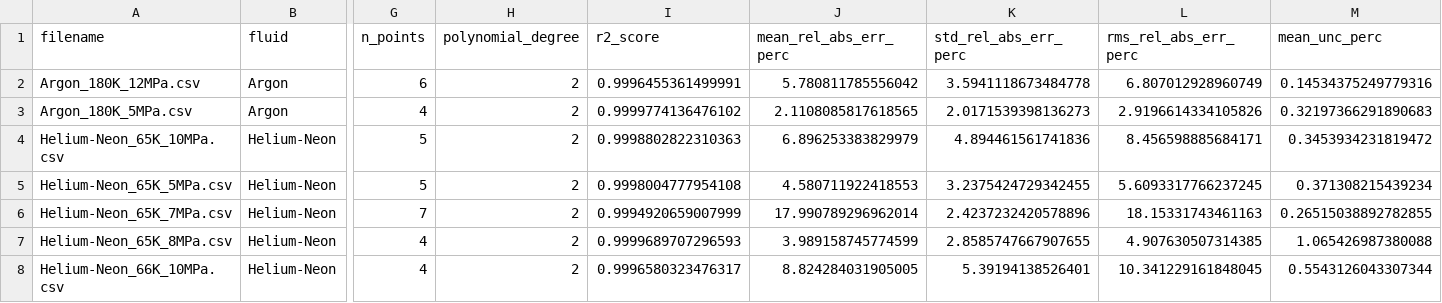
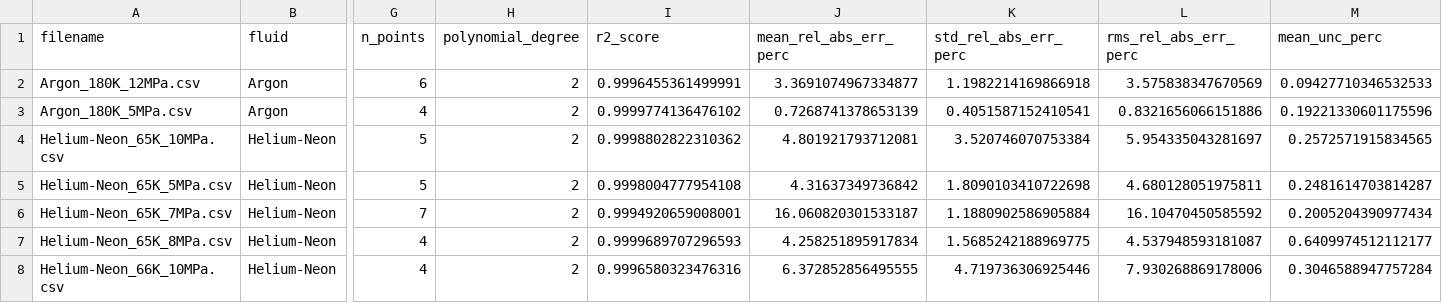
Before and after one commit to jaktk/cryo-jt, a CSV file: data/derived_data/jt_coeffs/jt_coefficients_summary.csv, drawn as a sheet; only a part is shown, gaps mark what is left out; the diff covers the shown part only; the diff names each change by its address in the sheet, - before the commit and + after, or states it on an @@ line.

Commit message:
calculated Joule-Thomson coefficients

```diff
--- a/data/derived_data/jt_coeffs/jt_coefficients_summary.csv
+++ b/data/derived_data/jt_coeffs/jt_coefficients_summary.csv
-J2 (mean_rel_abs_err_perc): 5.780811785556042
+J2 (mean_rel_abs_err_perc): 3.3691074967334877
-K2 (std_rel_abs_err_perc): 3.5941118673484778
+K2 (std_rel_abs_err_perc): 1.1982214169866918
-L2 (rms_rel_abs_err_perc): 6.807012928960749
+L2 (rms_rel_abs_err_perc): 3.575838347670569
-M2 (mean_unc_perc): 0.14534375249779316
+M2 (mean_unc_perc): 0.09427710346532533
-J3 (mean_rel_abs_err_perc): 2.1108085817618565
+J3 (mean_rel_abs_err_perc): 0.7268741378653139
-K3 (std_rel_abs_err_perc): 2.0171539398136273
+K3 (std_rel_abs_err_perc): 0.4051587152410541
-L3 (rms_rel_abs_err_perc): 2.9196614334105826
+L3 (rms_rel_abs_err_perc): 0.8321656066151886
-M3 (mean_unc_perc): 0.32197366291890683
+M3 (mean_unc_perc): 0.19221330601175596
-I4 (r2_score): 0.9998802822310363
+I4 (r2_score): 0.9998802822310362
-J4 (mean_rel_abs_err_perc): 6.896253383829979
+J4 (mean_rel_abs_err_perc): 4.801921793712081
-K4 (std_rel_abs_err_perc): 4.894461561741836
+K4 (std_rel_abs_err_perc): 3.520746070753384
-L4 (rms_rel_abs_err_perc): 8.456598885684171
+L4 (rms_rel_abs_err_perc): 5.954335043281697
-M4 (mean_unc_perc): 0.3453934231819472
+M4 (mean_unc_perc): 0.2572571915834565
-J5 (mean_rel_abs_err_perc): 4.580711922418553
+J5 (mean_rel_abs_err_perc): 4.31637349736842
-K5 (std_rel_abs_err_perc): 3.2375424729342455
+K5 (std_rel_abs_err_perc): 1.8090103410722698
-L5 (rms_rel_abs_err_perc): 5.6093317766237245
+L5 (rms_rel_abs_err_perc): 4.680128051975811
-M5 (mean_unc_perc): 0.371308215439234
+M5 (mean_unc_perc): 0.2481614703814287
-I6 (r2_score): 0.9994920659007999
+I6 (r2_score): 0.9994920659008001
-J6 (mean_rel_abs_err_perc): 17.990789296962014
+J6 (mean_rel_abs_err_perc): 16.060820301533187
-K6 (std_rel_abs_err_perc): 2.4237232420578896
+K6 (std_rel_abs_err_perc): 1.1880902586905884
-L6 (rms_rel_abs_err_perc): 18.15331743461163
+L6 (rms_rel_abs_err_perc): 16.10470450585592
-M6 (mean_unc_perc): 0.26515038892782855
+M6 (mean_unc_perc): 0.2005204390977434
-J7 (mean_rel_abs_err_perc): 3.989158745774599
+J7 (mean_rel_abs_err_perc): 4.258251895917834
-K7 (std_rel_abs_err_perc): 2.8585747667907655
+K7 (std_rel_abs_err_perc): 1.5685242188969775
-L7 (rms_rel_abs_err_perc): 4.907630507314385
+L7 (rms_rel_abs_err_perc): 4.537948593181087
-M7 (mean_unc_perc): 1.065426987380088
+M7 (mean_unc_perc): 0.6409974512112177
-I8 (r2_score): 0.9996580323476317
+I8 (r2_score): 0.9996580323476316
-J8 (mean_rel_abs_err_perc): 8.824284031905005
+J8 (mean_rel_abs_err_perc): 6.372852856495555
-K8 (std_rel_abs_err_perc): 5.39194138526401
+K8 (std_rel_abs_err_perc): 4.719736306925446
-L8 (rms_rel_abs_err_perc): 10.341229161848045
+L8 (rms_rel_abs_err_perc): 7.930268869178006
-M8 (mean_unc_perc): 0.5543126043307344
+M8 (mean_unc_perc): 0.3046588947757284
```
Also changed, not shown: 1 removed row and 66 edited cells elsewhere in this file, data/derived_data/jt_coeffs/Helium-Neon_65K_5MPa_JT.csv, data/derived_data/jt_coeffs/Helium-Neon_65K_7MPa_JT.csv, 45 other files.
